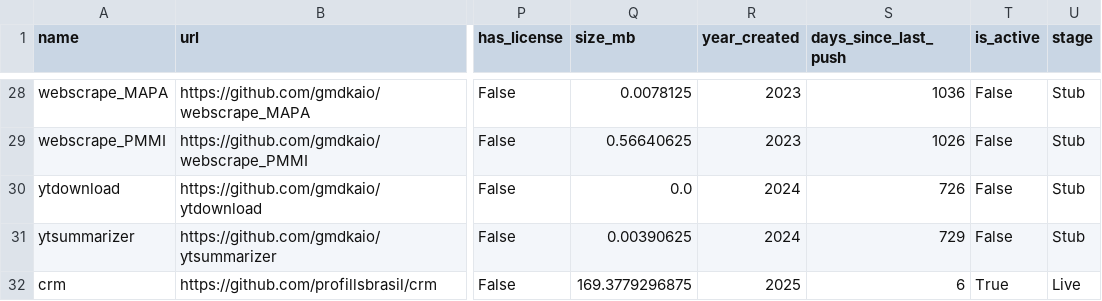
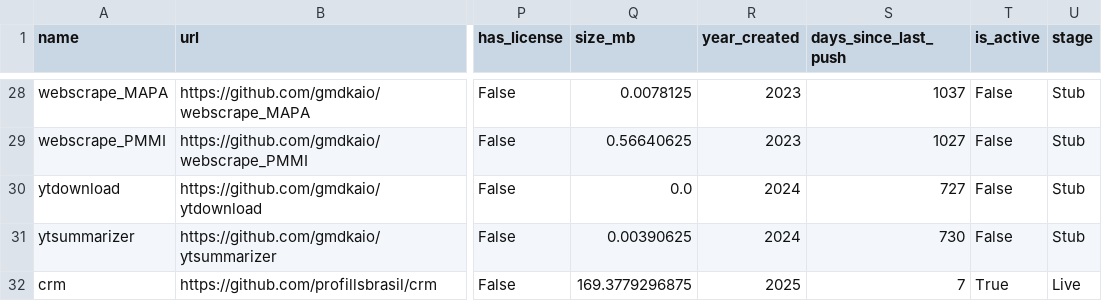
Before and after one commit to ShashwatEv/github-analytics-dashboard, a CSV file: data/github_repos_clean.csv, drawn as a sheet; only a part is shown, gaps mark what is left out; the diff covers the shown part only; the diff names each change by its address in the sheet, - before the commit and + after, or states it on an @@ line.

```diff
--- a/data/github_repos_clean.csv
+++ b/data/github_repos_clean.csv
-S28 (days_since_last_push): 1036
+S28 (days_since_last_push): 1037
-S29 (days_since_last_push): 1026
+S29 (days_since_last_push): 1027
-S30 (days_since_last_push): 726
+S30 (days_since_last_push): 727
-S31 (days_since_last_push): 729
+S31 (days_since_last_push): 730
-S32 (days_since_last_push): 6
+S32 (days_since_last_push): 7
```
Also changed, not shown: 32 edited cells elsewhere in this file, 1 other file.
